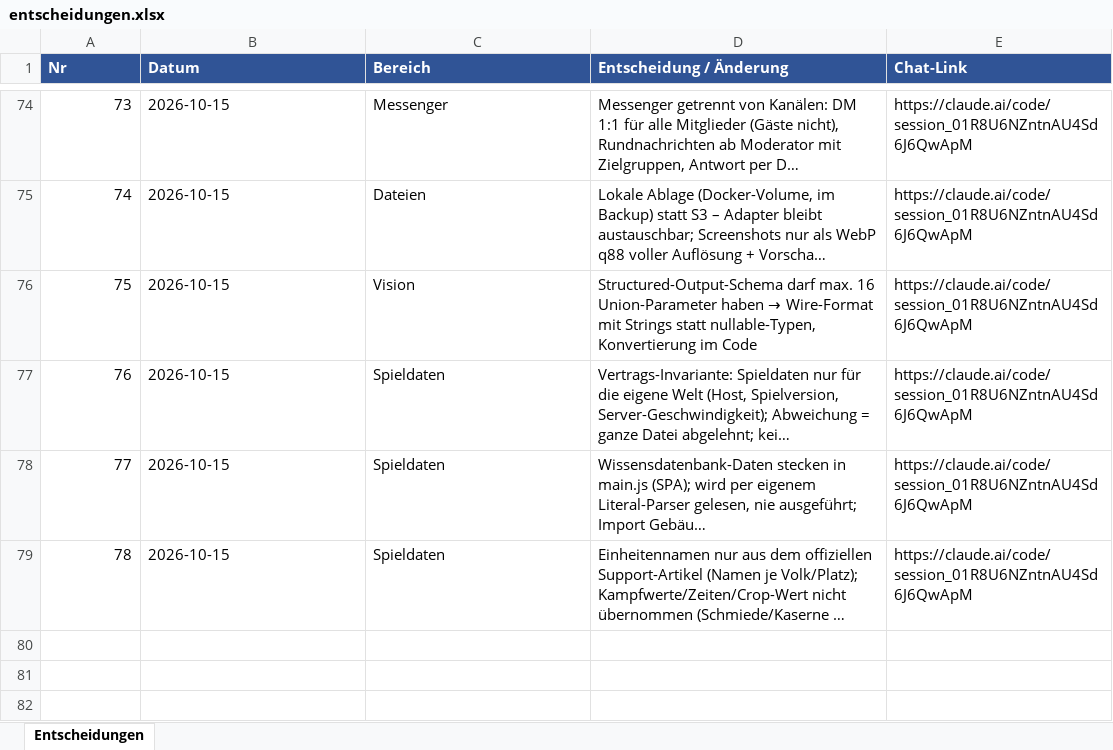
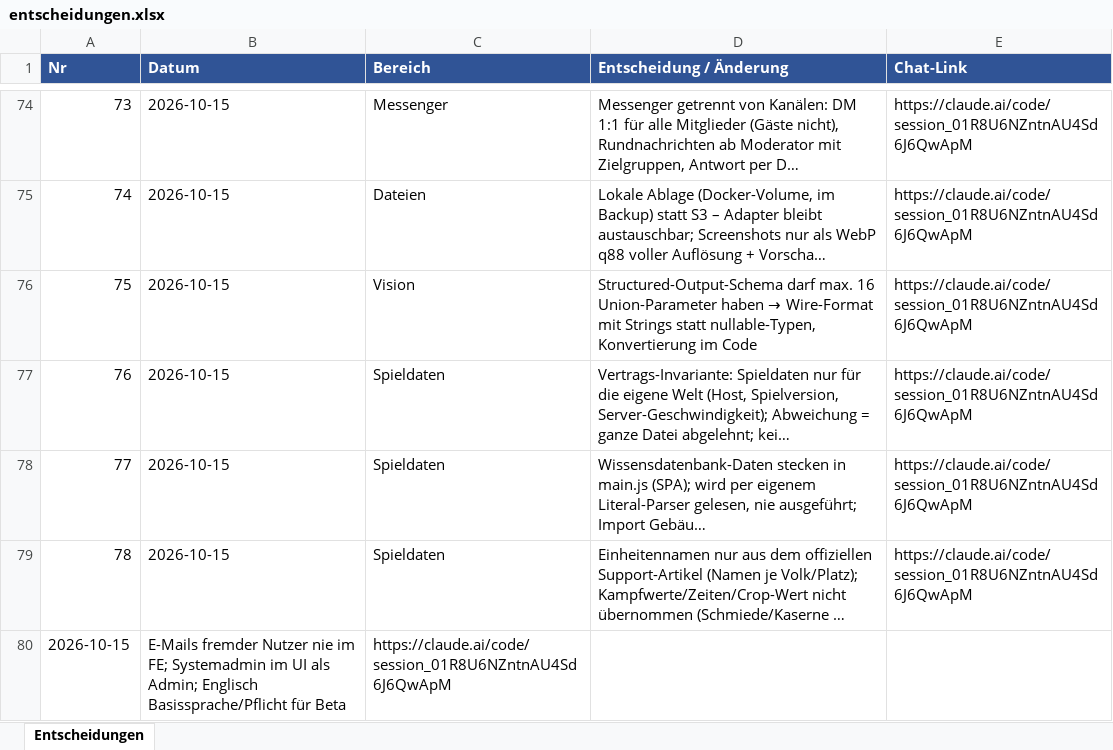
Before and after one commit to mgryfe95/travian-ally-tool, an Excel workbook: docs/projectos/entscheidungen.xlsx, sheet Entscheidungen, drawn as a sheet; only a part is shown, gaps mark what is left out; long unchanged cells end in …; values as stored, in another font and other column widths than the file's, no borders; the diff names each change by its address in the sheet, - before the commit and + after, or states it on an @@ line.

```diff
--- a/docs/projectos/entscheidungen.xlsx (sheet Entscheidungen)
+++ b/docs/projectos/entscheidungen.xlsx (sheet Entscheidungen)
+row 80: 2026-10-15 | E-Mails fremder Nutzer nie im FE; Systemadmin im UI als Admin; Englisch Basissprache/Pflicht für Beta | https://claude.ai/code/session_01R8U6NZntnAU4Sd6J6QwApM
```
Also changed, not shown: 14 other files.
